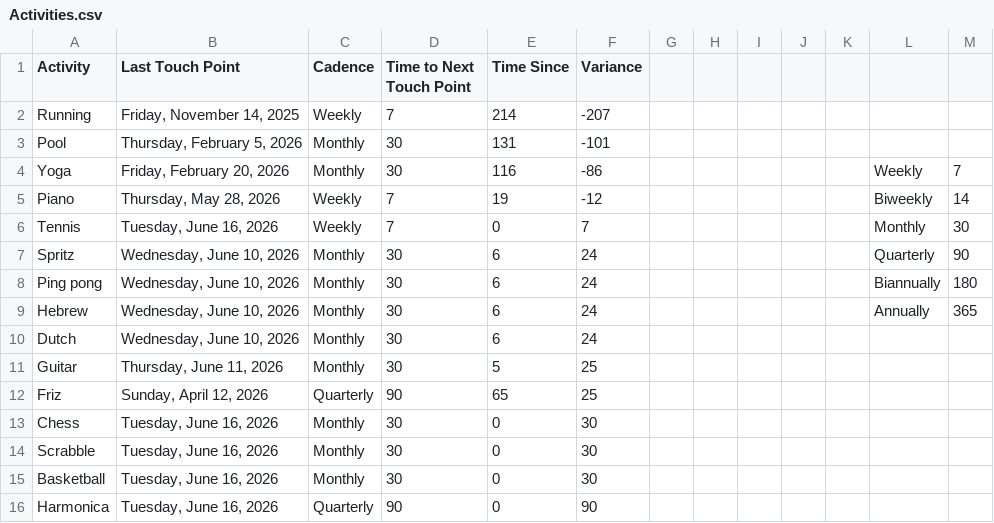
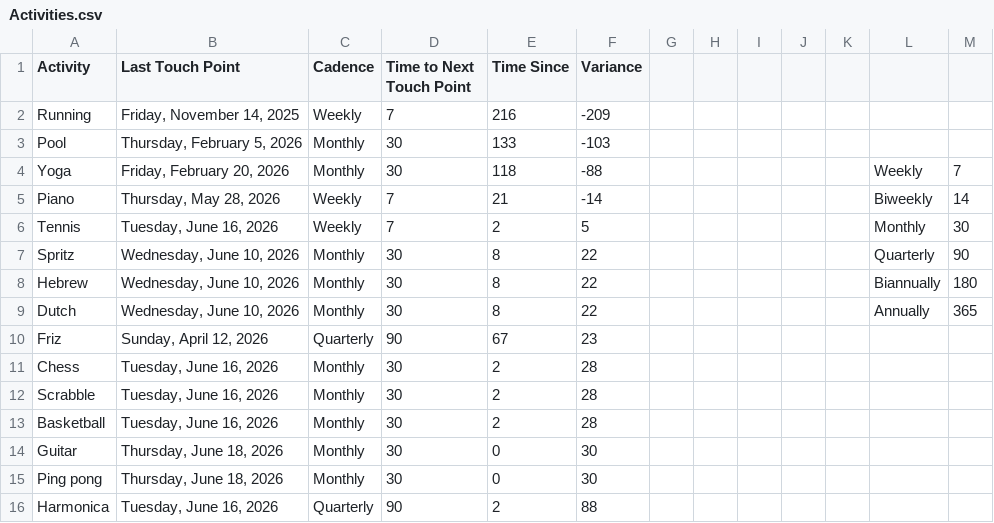
Before and after one commit to iraseidman/public, a CSV file: Activities.csv, drawn as a sheet.

```diff
--- a/Activities.csv
+++ b/Activities.csv
@@ -1,16 +1,16 @@
 Activity,Last Touch Point,Cadence,Time to Next Touch Point,Time Since,Variance,,,,,,,
-Running,"Friday, November 14, 2025",Weekly,7,214,-207,,,,,,,
-Pool,"Thursday, February 5, 2026",Monthly,30,131,-101,,,,,,,
-Yoga,"Friday, February 20, 2026",Monthly,30,116,-86,,,,,,Weekly,7
-Piano,"Thursday, May 28, 2026",Weekly,7,19,-12,,,,,,Biweekly,14
-Tennis,"Tuesday, June 16, 2026",Weekly,7,0,7,,,,,,Monthly,30
-Spritz,"Wednesday, June 10, 2026",Monthly,30,6,24,,,,,,Quarterly,90
-Ping pong,"Wednesday, June 10, 2026",Monthly,30,6,24,,,,,,Biannually,180
-Hebrew,"Wednesday, June 10, 2026",Monthly,30,6,24,,,,,,Annually,365
-Dutch,"Wednesday, June 10, 2026",Monthly,30,6,24,,,,,,,
-Guitar,"Thursday, June 11, 2026",Monthly,30,5,25,,,,,,,
-Friz,"Sunday, April 12, 2026",Quarterly,90,65,25,,,,,,,
-Chess,"Tuesday, June 16, 2026",Monthly,30,0,30,,,,,,,
-Scrabble,"Tuesday, June 16, 2026",Monthly,30,0,30,,,,,,,
-Basketball,"Tuesday, June 16, 2026",Monthly,30,0,30,,,,,,,
-Harmonica,"Tuesday, June 16, 2026",Quarterly,90,0,90,,,,,,,
+Running,"Friday, November 14, 2025",Weekly,7,216,-209,,,,,,,
+Pool,"Thursday, February 5, 2026",Monthly,30,133,-103,,,,,,,
+Yoga,"Friday, February 20, 2026",Monthly,30,118,-88,,,,,,Weekly,7
+Piano,"Thursday, May 28, 2026",Weekly,7,21,-14,,,,,,Biweekly,14
+Tennis,"Tuesday, June 16, 2026",Weekly,7,2,5,,,,,,Monthly,30
+Spritz,"Wednesday, June 10, 2026",Monthly,30,8,22,,,,,,Quarterly,90
+Hebrew,"Wednesday, June 10, 2026",Monthly,30,8,22,,,,,,Biannually,180
+Dutch,"Wednesday, June 10, 2026",Monthly,30,8,22,,,,,,Annually,365
+Friz,"Sunday, April 12, 2026",Quarterly,90,67,23,,,,,,,
+Chess,"Tuesday, June 16, 2026",Monthly,30,2,28,,,,,,,
+Scrabble,"Tuesday, June 16, 2026",Monthly,30,2,28,,,,,,,
+Basketball,"Tuesday, June 16, 2026",Monthly,30,2,28,,,,,,,
+Guitar,"Thursday, June 18, 2026",Monthly,30,0,30,,,,,,,
+Ping pong,"Thursday, June 18, 2026",Monthly,30,0,30,,,,,,,
+Harmonica,"Tuesday, June 16, 2026",Quarterly,90,2,88,,,,,,,
```
Also changed, not shown: Email/gmail.csv, Email/yahoo.csv, 4 other files.
